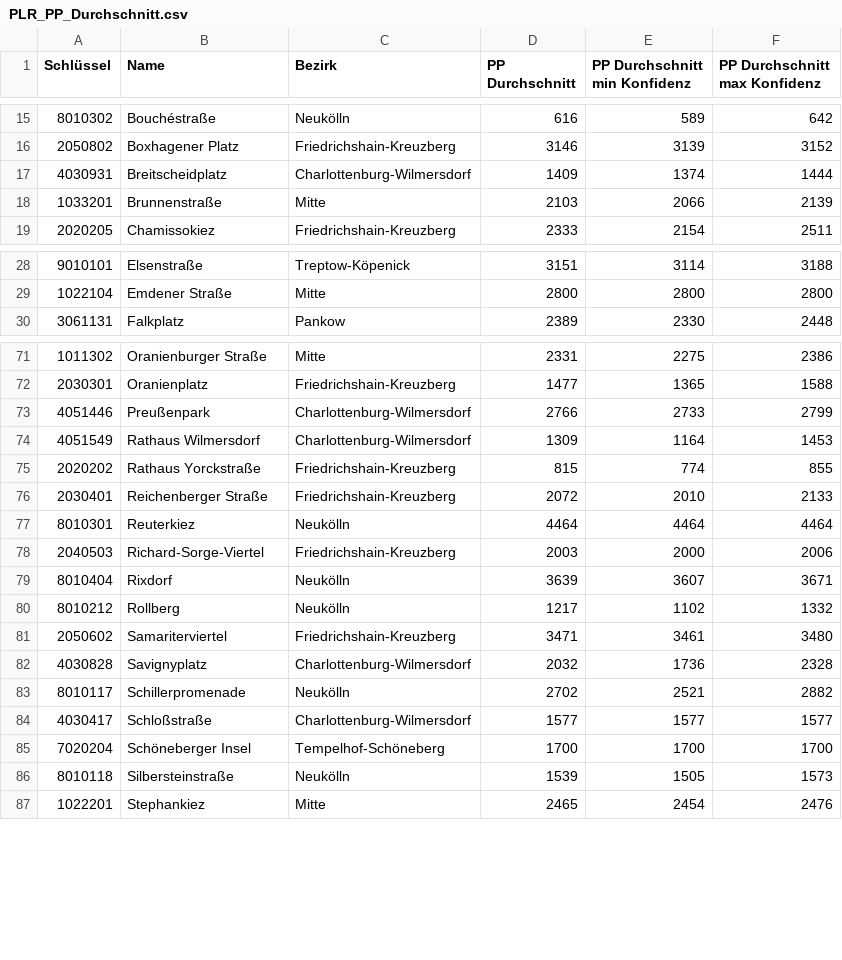
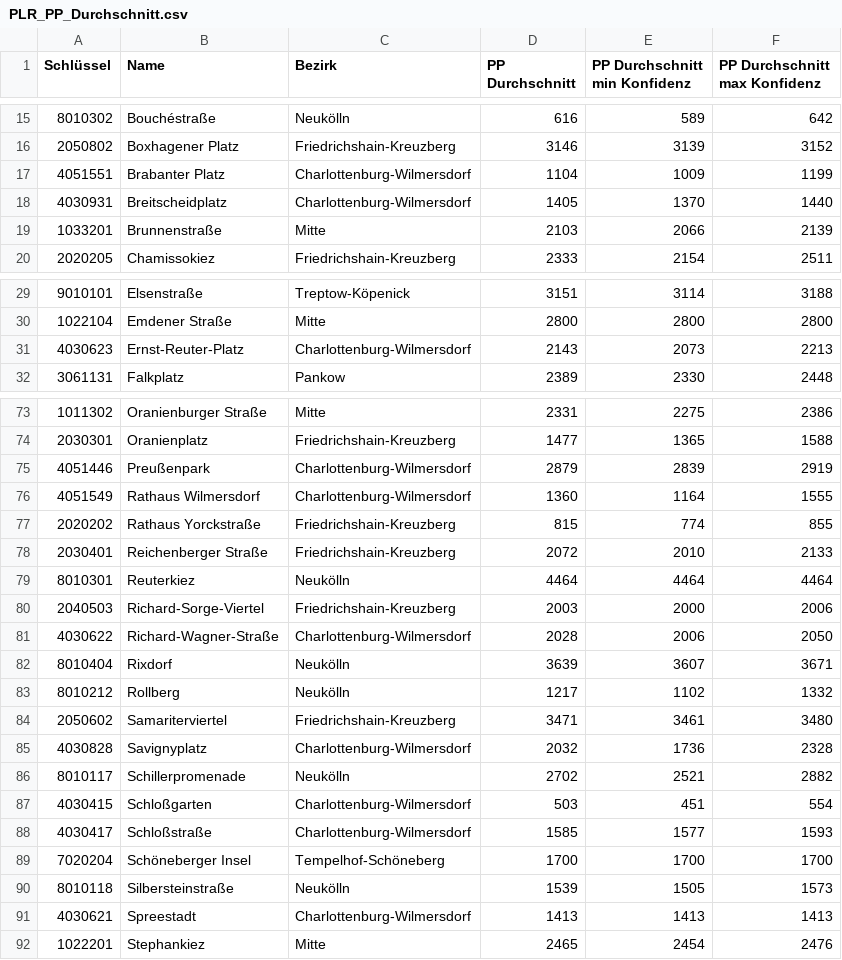
Before and after one commit to hanshack/parkplatztransform-data-analysis, a CSV file: data/out/PLR_PP_Durchschnitt.csv, drawn as a sheet; only a part is shown, gaps mark what is left out; the diff covers the shown part only.

```diff
--- a/data/out/PLR_PP_Durchschnitt.csv
+++ b/data/out/PLR_PP_Durchschnitt.csv
@@ -16,3 +16,4 @@ Schlüssel,Name,Bezirk,PP Durchschnitt,PP Durchschnitt min Konfidenz,PP Durchsch
 2050802,Boxhagener Platz,Friedrichshain-Kreuzberg,3146,3139,3152
-4030931,Breitscheidplatz,Charlottenburg-Wilmersdorf,1409,1374,1444
+4051551,Brabanter Platz,Charlottenburg-Wilmersdorf,1104,1009,1199
+4030931,Breitscheidplatz,Charlottenburg-Wilmersdorf,1405,1370,1440
 1033201,Brunnenstraße,Mitte,2103,2066,2139
@@ -29,2 +30,3 @@ Schlüssel,Name,Bezirk,PP Durchschnitt,PP Durchschnitt min Konfidenz,PP Durchsch
 1022104,Emdener Straße,Mitte,2800,2800,2800
+4030623,Ernst-Reuter-Platz,Charlottenburg-Wilmersdorf,2143,2073,2213
 3061131,Falkplatz,Pankow,2389,2330,2448
@@ -72,4 +74,4 @@ Schlüssel,Name,Bezirk,PP Durchschnitt,PP Durchschnitt min Konfidenz,PP Durchsch
 2030301,Oranienplatz,Friedrichshain-Kreuzberg,1477,1365,1588
-4051446,Preußenpark,Charlottenburg-Wilmersdorf,2766,2733,2799
-4051549,Rathaus Wilmersdorf,Charlottenburg-Wilmersdorf,1309,1164,1453
+4051446,Preußenpark,Charlottenburg-Wilmersdorf,2879,2839,2919
+4051549,Rathaus Wilmersdorf,Charlottenburg-Wilmersdorf,1360,1164,1555
 2020202,Rathaus Yorckstraße,Friedrichshain-Kreuzberg,815,774,855
@@ -78,2 +80,3 @@ Schlüssel,Name,Bezirk,PP Durchschnitt,PP Durchschnitt min Konfidenz,PP Durchsch
 2040503,Richard-Sorge-Viertel,Friedrichshain-Kreuzberg,2003,2000,2006
+4030622,Richard-Wagner-Straße,Charlottenburg-Wilmersdorf,2028,2006,2050
 8010404,Rixdorf,Neukölln,3639,3607,3671
@@ -83,5 +86,7 @@ Schlüssel,Name,Bezirk,PP Durchschnitt,PP Durchschnitt min Konfidenz,PP Durchsch
 8010117,Schillerpromenade,Neukölln,2702,2521,2882
-4030417,Schloßstraße,Charlottenburg-Wilmersdorf,1577,1577,1577
+4030415,Schloßgarten,Charlottenburg-Wilmersdorf,503,451,554
+4030417,Schloßstraße,Charlottenburg-Wilmersdorf,1585,1577,1593
 7020204,Schöneberger Insel,Tempelhof-Schöneberg,1700,1700,1700
 8010118,Silbersteinstraße,Neukölln,1539,1505,1573
+4030621,Spreestadt,Charlottenburg-Wilmersdorf,1413,1413,1413
 1022201,Stephankiez,Mitte,2465,2454,2476
```
Also changed, not shown: 1 added row and 4 edited cells elsewhere in this file, data/out/PLR_PP_Flaeche_Strassenverkehr.csv, data/out/PLR_Vergleich_PP_Gruenflaeche.csv, 6 other files.
